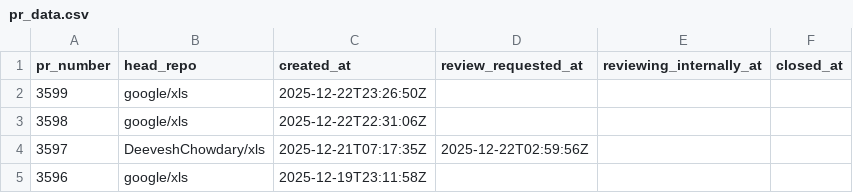
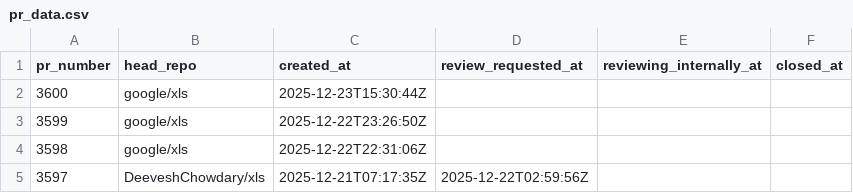
Before and after one commit to xlsynth/xls-pr-data, a CSV file: pr_data.csv, drawn as a sheet; only a part is shown; the shorter side is filled out with more unchanged rows.

```diff
--- a/pr_data.csv
+++ b/pr_data.csv
@@ -1,2 +1,3 @@
 pr_number,head_repo,created_at,review_requested_at,reviewing_internally_at,closed_at
+3600,google/xls,2025-12-23T15:30:44Z,,,
 3599,google/xls,2025-12-22T23:26:50Z,,,
```
Also changed, not shown: 2 other files.
